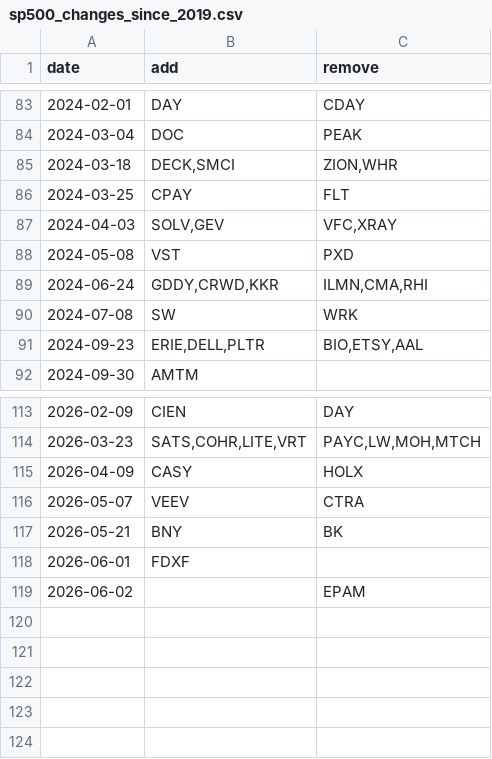
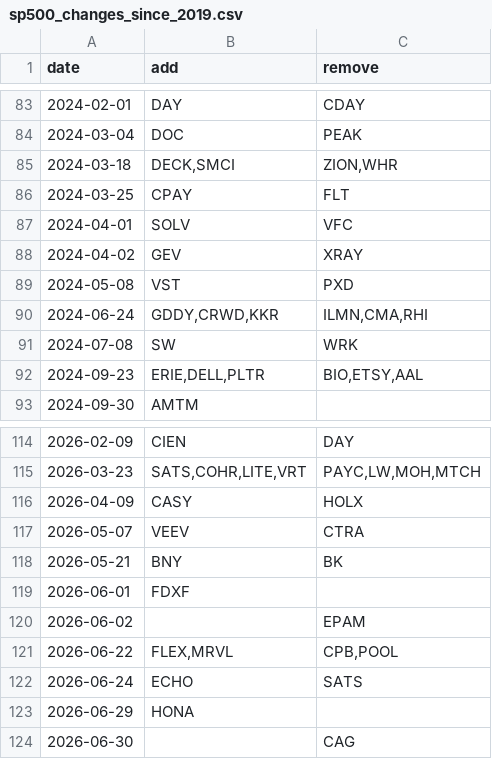
Before and after one commit to fja05680/sp500, a CSV file: sp500_changes_since_2019.csv, drawn as a sheet; only a part is shown, gaps mark what is left out; removed rows and columns are numbered as before the commit, all else as after; the diff names each change by its address in the sheet, - before the commit and + after, or states it on an @@ line.

```diff
--- a/sp500_changes_since_2019.csv
+++ b/sp500_changes_since_2019.csv
-row 87: 2024-04-03 | SOLV,GEV | VFC,XRAY
+row 87: 2024-04-01 | SOLV | VFC
+row 88: 2024-04-02 | GEV | XRAY
+row 121: 2026-06-22 | FLEX,MRVL | CPB,POOL
+row 122: 2026-06-24 | ECHO | SATS
+row 123: 2026-06-29 | HONA
+row 124: 2026-06-30 |  | CAG
```
Also changed, not shown: sp500.csv, sp500_ticker_start_end.csv, 5 other files.
